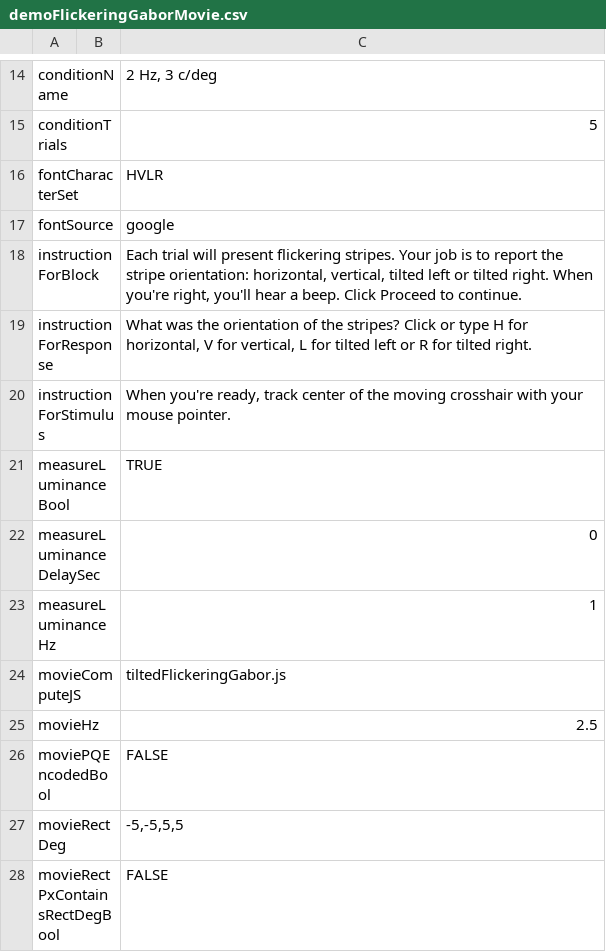
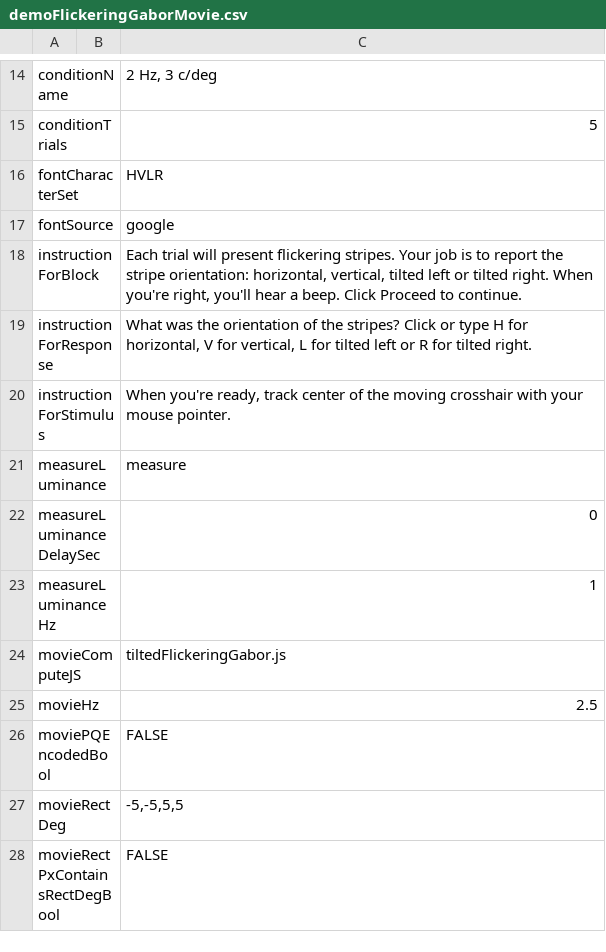
Before and after one commit to EasyEyes/threshold, a CSV file: examples/tables/demoFlickeringGaborMovie.csv, drawn as a sheet; only a part is shown, gaps mark what is left out.

Commit message:
add support for _screenColorCheckBool

```diff
--- a/examples/tables/demoFlickeringGaborMovie.csv
+++ b/examples/tables/demoFlickeringGaborMovie.csv
@@ -20,3 +20,3 @@ instructionForResponse,,"What was the orientation of the stripes? Click or type
 instructionForStimulus,,"When you're ready, track center of the moving crosshair with your mouse pointer."
-measureLuminanceBool,,TRUE
+measureLuminance,,measure
 measureLuminanceDelaySec,,0
```
Also changed, not shown: 12 other files.
